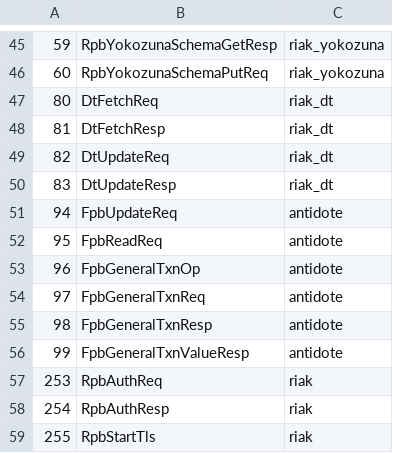
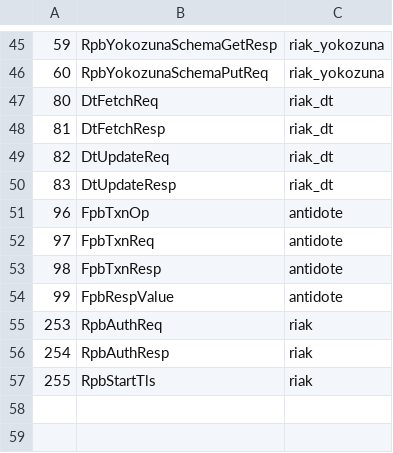
Before and after one commit to marsleezm/riak_pb, a CSV file: src/riak_pb_messages.csv, drawn as a sheet; only a part is shown, gaps mark what is left out.

```diff
--- a/src/riak_pb_messages.csv
+++ b/src/riak_pb_messages.csv
@@ -50,8 +50,6 @@
 83,DtUpdateResp,riak_dt
-94,FpbUpdateReq,antidote
-95,FpbReadReq,antidote
-96,FpbGeneralTxnOp,antidote
-97,FpbGeneralTxnReq,antidote
-98,FpbGeneralTxnResp,antidote
-99,FpbGeneralTxnValueResp,antidote
+96,FpbTxnOp,antidote
+97,FpbTxnReq,antidote
+98,FpbTxnResp,antidote
+99,FpbRespValue,antidote
 253,RpbAuthReq,riak
```
Also changed, not shown: 1 other file.
